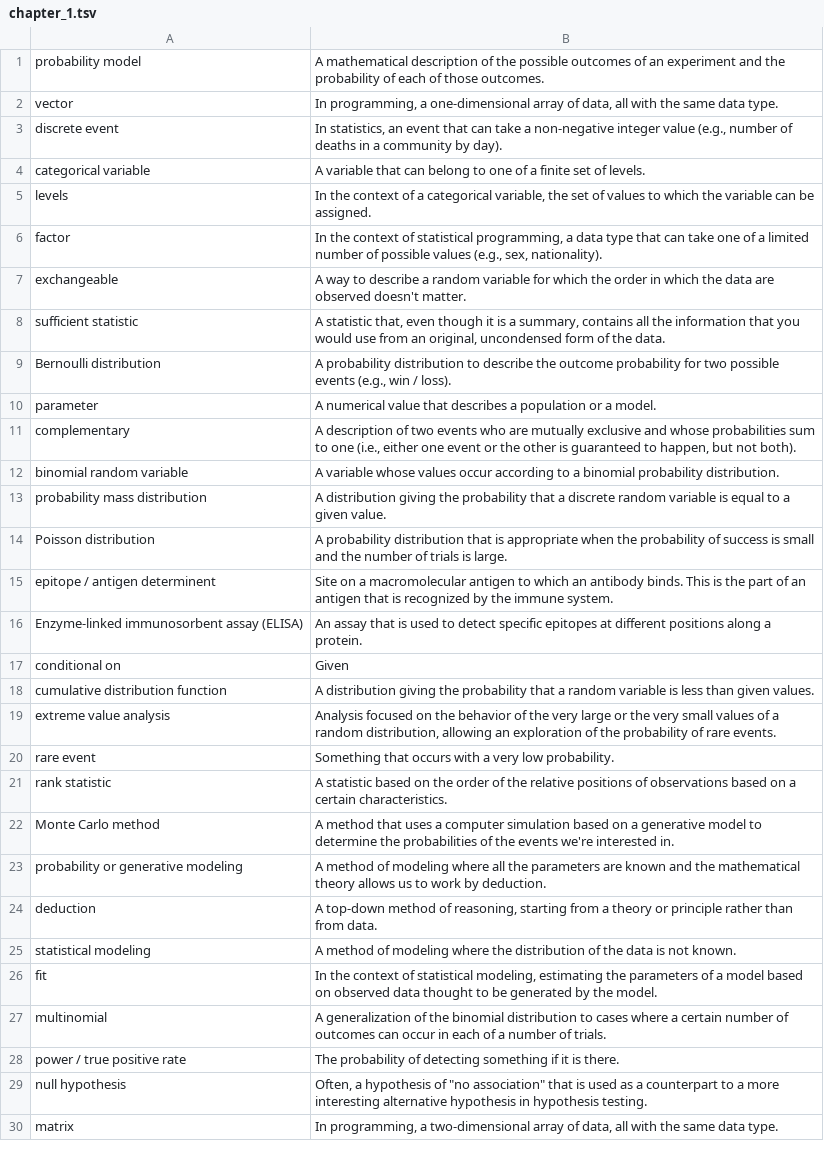
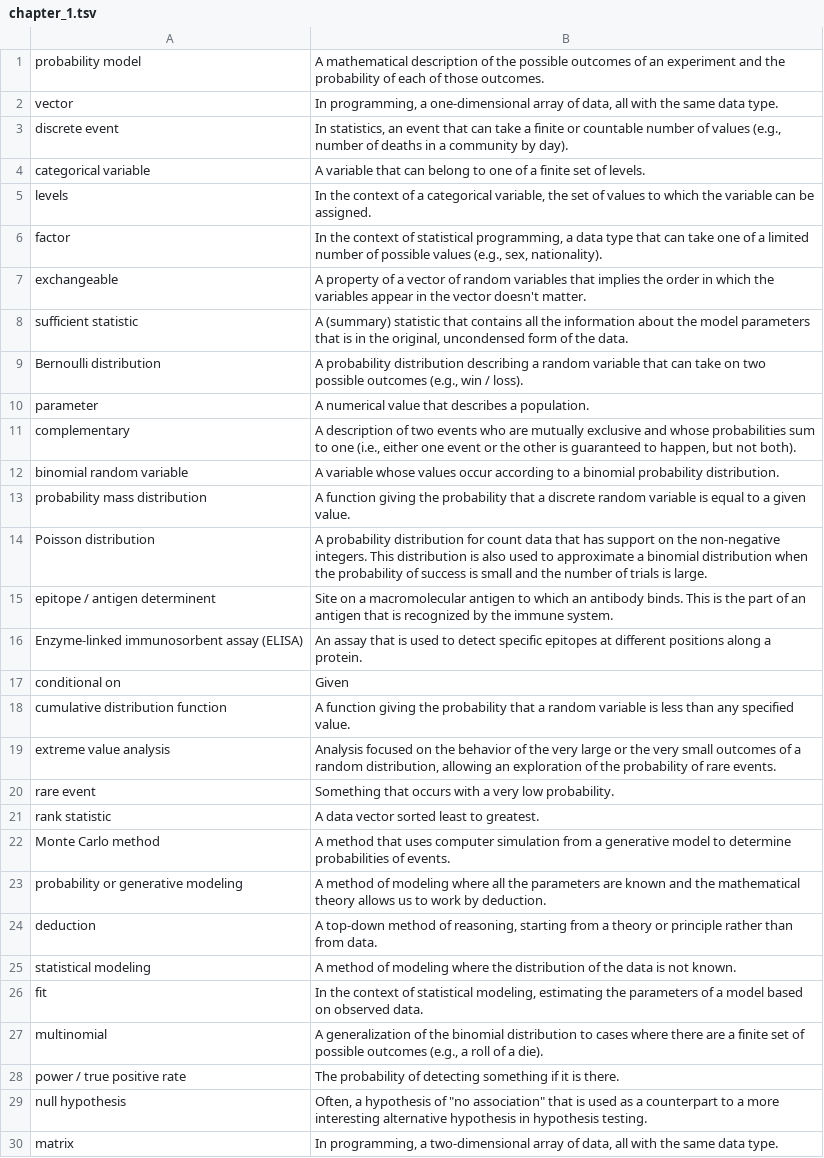
Before and after one commit to geanders/csu_msmb, a TSV file: content/post/vocab_lists/chapter_1.tsv, drawn as a sheet; only a part is shown; the diff covers the shown part only.

Commit message:
Updated vocabulary for chapter 1

```diff
--- a/content/post/vocab_lists/chapter_1.tsv
+++ b/content/post/vocab_lists/chapter_1.tsv
@@ -2,3 +2,3 @@ probability model	A mathematical description of the possible outcomes of an expe
 vector	In programming, a one-dimensional array of data, all with the same data type.
-discrete event	In statistics, an event that can take a non-negative integer value (e.g., number of deaths in a community by day).
+discrete event	In statistics, an event that can take a finite or countable number of values (e.g., number of deaths in a community by day).
 categorical variable	A variable that can belong to one of a finite set of levels.
@@ -6,10 +6,10 @@ levels	In the context of a categorical variable, the set of values to which the
 factor	In the context of statistical programming, a data type that can take one of a limited number of possible values (e.g., sex, nationality).
-exchangeable	A way to describe a random variable for which the order in which the data are observed doesn't matter.
-sufficient statistic	A statistic that, even though it is a summary, contains all the information that you would use from an original, uncondensed form of the data.
-Bernoulli distribution	A probability distribution to describe the outcome probability for two possible events (e.g., win / loss).
-parameter	A numerical value that describes a population or a model.
+exchangeable	A property of a vector of random variables that implies the order in which the variables appear in the vector doesn't matter.
+sufficient statistic	A (summary) statistic that contains all the information about the model parameters that is in the original, uncondensed form of the data.
+Bernoulli distribution	A probability distribution describing a random variable that can take on two possible outcomes (e.g., win / loss).
+parameter	A numerical value that describes a population.
 complementary	A description of two events who are mutually exclusive and whose probabilities sum to one (i.e., either one event or the other is guaranteed to happen, but not both).
 binomial random variable	A variable whose values occur according to a binomial probability distribution.
-probability mass distribution	A distribution giving the probability that a discrete random variable is equal to a given value.
-Poisson distribution	A probability distribution that is appropriate when the probability of success is small and the number of trials is large.
+probability mass distribution	A function giving the probability that a discrete random variable is equal to a given value.
+Poisson distribution	A probability distribution for count data that has support on the non-negative integers.  This distribution is also used to approximate a binomial distribution when the probability of success is small and the number of trials is large.
 epitope / antigen determinent	Site on a macromolecular antigen to which an antibody binds. This is the part of an antigen that is recognized by the immune system.
@@ -17,7 +17,7 @@ Enzyme-linked immunosorbent assay (ELISA)	An assay that is used to detect specif
 conditional on	Given
-cumulative distribution function	A distribution giving the probability that a random variable is less than given values.
-extreme value analysis	Analysis focused on the behavior of the very large or the very small values of a random distribution, allowing an exploration of the probability of rare events.
+cumulative distribution function	A function giving the probability that a random variable is less than any specified value.
+extreme value analysis	Analysis focused on the behavior of the very large or the very small outcomes of a random distribution, allowing an exploration of the probability of rare events.
 rare event	Something that occurs with a very low probability.
-rank statistic	A statistic based on the order of the relative positions of observations based on a certain characteristics.
-Monte Carlo method	A method that uses a computer simulation based on a generative model to determine the probabilities of the events we're interested in.
+rank statistic	A data vector sorted least to greatest.
+Monte Carlo method	A method that uses computer simulation from a generative model to determine probabilities of events.
 probability or generative modeling	A method of modeling where all the parameters are known and the mathematical theory allows us to work by deduction.
@@ -25,4 +25,4 @@ deduction	A top-down method of reasoning, starting from a theory or principle ra
 statistical modeling	A method of modeling where the distribution of the data is not known.
-fit	In the context of statistical modeling, estimating the parameters of a model based on observed data thought to be generated by the model.
-multinomial	A generalization of the binomial distribution to cases where a certain number of outcomes can occur in each of a number of trials.
+fit	In the context of statistical modeling, estimating the parameters of a model based on observed data.
+multinomial	A generalization of the binomial distribution to cases where there are a finite set of possible outcomes (e.g., a roll of a die).
 power / true positive rate	The probability of detecting something if it is there.
```
Also changed, not shown: 8 edited cells elsewhere in this file.
